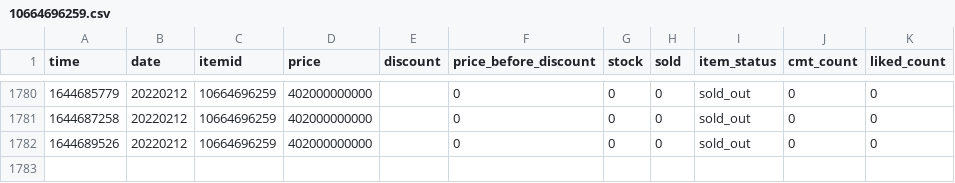
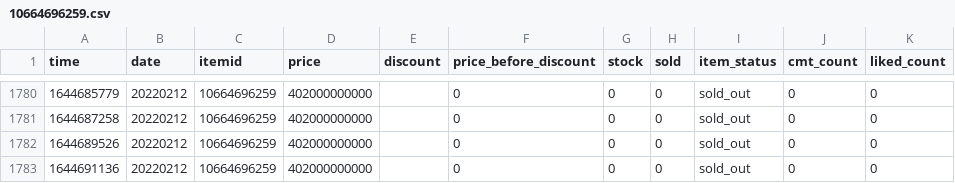
Before and after one commit to duyet/shopee-track-demo, a CSV file: data/history/10664696259.csv, drawn as a sheet; only a part is shown, gaps mark what is left out.

```diff
--- a/data/history/10664696259.csv
+++ b/data/history/10664696259.csv
@@ -1782 +1782,2 @@ time,date,itemid,price,discount,price_before_discount,stock,sold,item_status,cmt
 1644689526,20220212,10664696259,402000000000,,0,0,0,sold_out,0,0
+1644691136,20220212,10664696259,402000000000,,0,0,0,sold_out,0,0
```
Also changed, not shown: data/history/7743986580.csv, data/master.csv, 2 other files.
